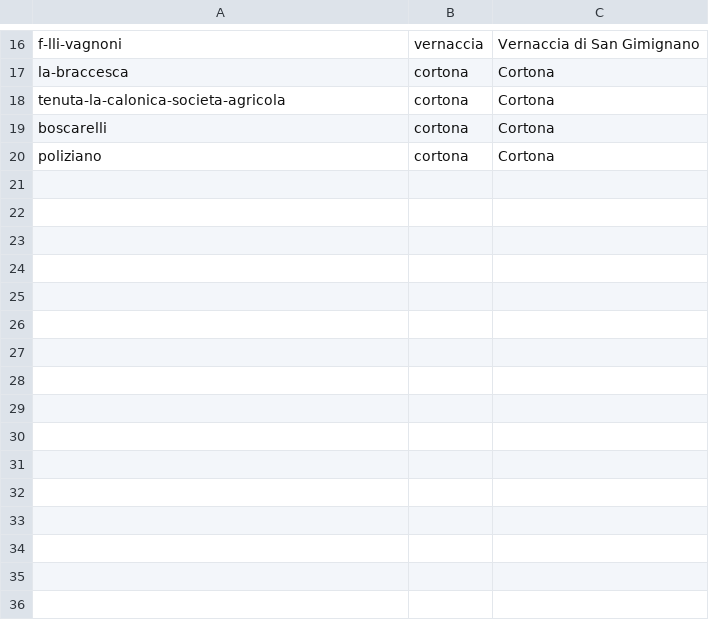
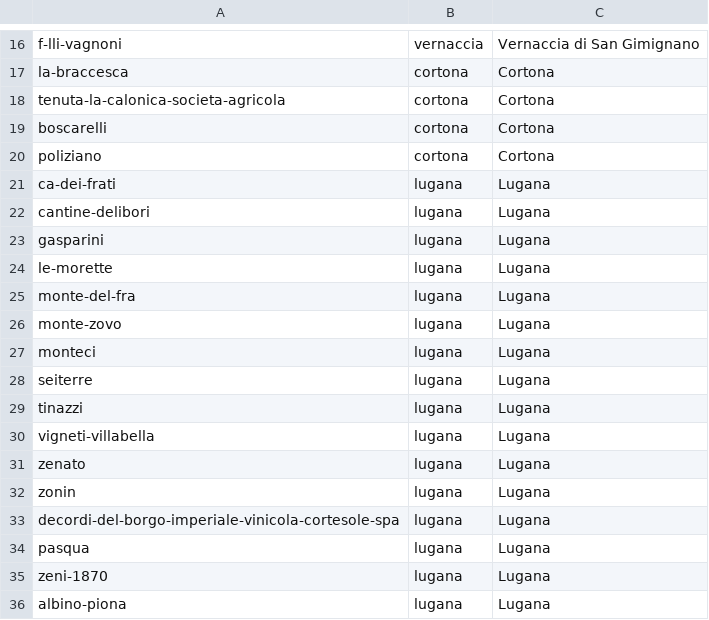
Before and after one commit to Paoloprimus/vinobotte, a TSV file: tile_extra.tsv, drawn as a sheet; only a part is shown, gaps mark what is left out.

```diff
--- a/tile_extra.tsv
+++ b/tile_extra.tsv
@@ -20 +20,17 @@ boscarelli	cortona	Cortona
 poliziano	cortona	Cortona
+ca-dei-frati	lugana	Lugana
+cantine-delibori	lugana	Lugana
+gasparini	lugana	Lugana
+le-morette	lugana	Lugana
+monte-del-fra	lugana	Lugana
+monte-zovo	lugana	Lugana
+monteci	lugana	Lugana
+seiterre	lugana	Lugana
+tinazzi	lugana	Lugana
+vigneti-villabella	lugana	Lugana
+zenato	lugana	Lugana
+zonin	lugana	Lugana
+decordi-del-borgo-imperiale-vinicola-cortesole-spa	lugana	Lugana
+pasqua	lugana	Lugana
+zeni-1870	lugana	Lugana
+albino-piona	lugana	Lugana
```
Also changed, not shown: wip/schede-wip.csv, 54 other files.
